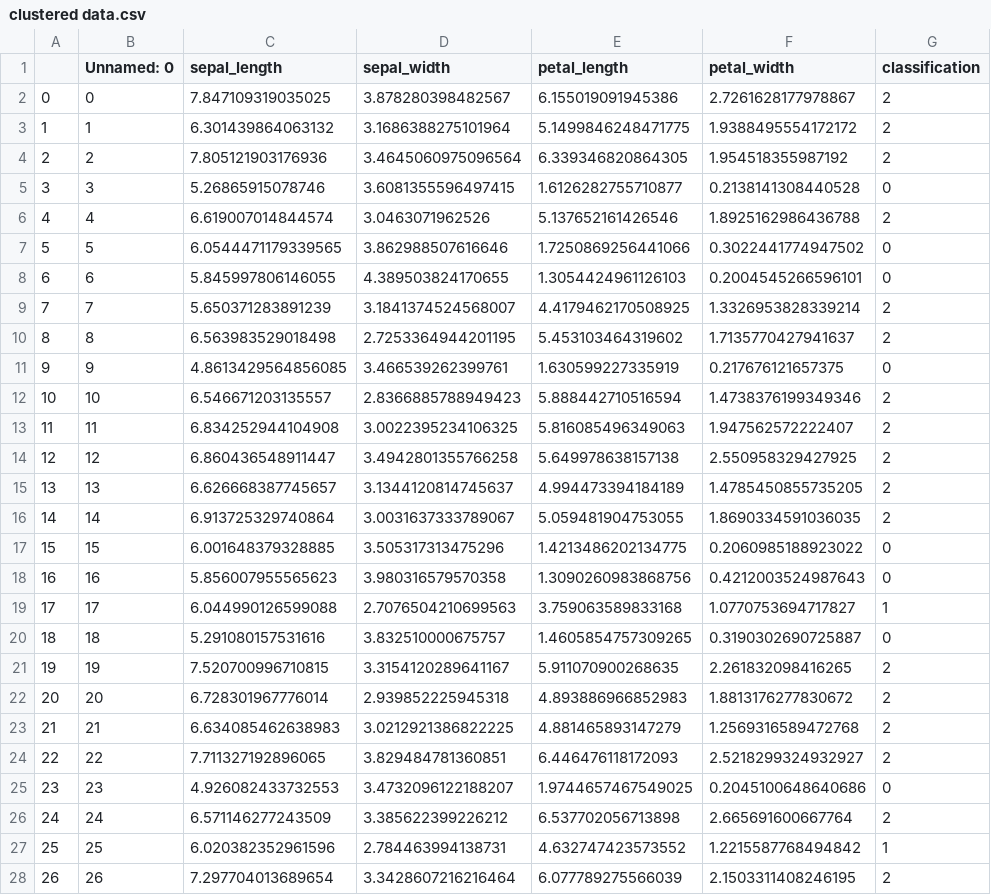
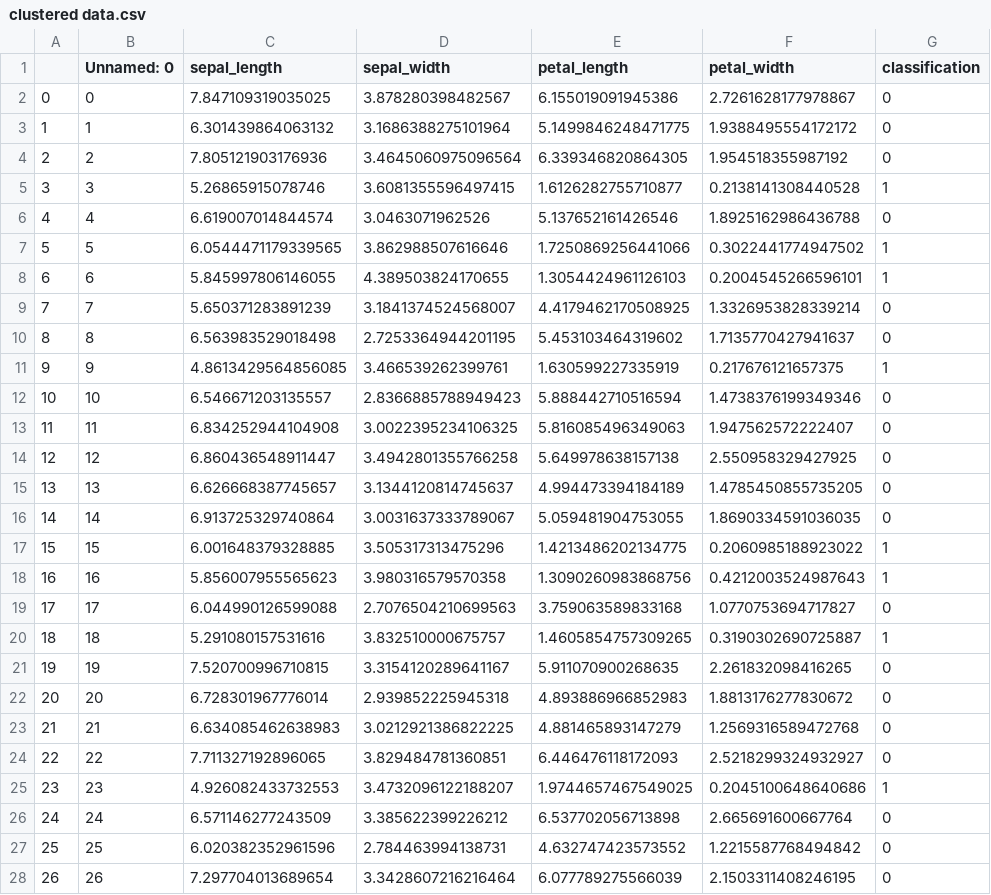
Before and after one commit to Dominik2812/django_machine_learning_clusters, a CSV file: data/clustered data.csv, drawn as a sheet; only a part is shown; the diff covers the shown part only.

```diff
--- a/data/clustered data.csv
+++ b/data/clustered data.csv
@@ -1,28 +1,28 @@
 ,Unnamed: 0,sepal_length,sepal_width,petal_length,petal_width,classification
-0,0,7.847109319035025,3.878280398482567,6.155019091945386,2.7261628177978867,2
-1,1,6.301439864063132,3.1686388275101964,5.1499846248471775,1.9388495554172172,2
-2,2,7.805121903176936,3.4645060975096564,6.339346820864305,1.954518355987192,2
-3,3,5.26865915078746,3.6081355596497415,1.6126282755710877,0.2138141308440528,0
-4,4,6.619007014844574,3.0463071962526,5.137652161426546,1.8925162986436788,2
-5,5,6.0544471179339565,3.862988507616646,1.7250869256441066,0.3022441774947502,0
-6,6,5.845997806146055,4.389503824170655,1.3054424961126103,0.2004545266596101,0
-7,7,5.650371283891239,3.1841374524568007,4.4179462170508925,1.3326953828339214,2
-8,8,6.563983529018498,2.7253364944201195,5.453103464319602,1.7135770427941637,2
-9,9,4.8613429564856085,3.466539262399761,1.630599227335919,0.217676121657375,0
-10,10,6.546671203135557,2.8366885788949423,5.888442710516594,1.4738376199349346,2
-11,11,6.834252944104908,3.0022395234106325,5.816085496349063,1.947562572222407,2
-12,12,6.860436548911447,3.4942801355766258,5.649978638157138,2.550958329427925,2
-13,13,6.626668387745657,3.1344120814745637,4.994473394184189,1.4785450855735205,2
-14,14,6.913725329740864,3.0031637333789067,5.059481904753055,1.8690334591036035,2
-15,15,6.001648379328885,3.505317313475296,1.4213486202134775,0.2060985188923022,0
-16,16,5.856007955565623,3.980316579570358,1.3090260983868756,0.4212003524987643,0
-17,17,6.044990126599088,2.7076504210699563,3.759063589833168,1.0770753694717827,1
-18,18,5.291080157531616,3.832510000675757,1.4605854757309265,0.3190302690725887,0
-19,19,7.520700996710815,3.3154120289641167,5.911070900268635,2.261832098416265,2
-20,20,6.728301967776014,2.939852225945318,4.893886966852983,1.8813176277830672,2
-21,21,6.634085462638983,3.0212921386822225,4.881465893147279,1.2569316589472768,2
-22,22,7.711327192896065,3.829484781360851,6.446476118172093,2.5218299324932927,2
-23,23,4.926082433732553,3.4732096122188207,1.9744657467549025,0.2045100648640686,0
-24,24,6.571146277243509,3.385622399226212,6.537702056713898,2.665691600667764,2
-25,25,6.020382352961596,2.784463994138731,4.632747423573552,1.2215587768494842,1
-26,26,7.297704013689654,3.3428607216216464,6.077789275566039,2.1503311408246195,2
+0,0,7.847109319035025,3.878280398482567,6.155019091945386,2.7261628177978867,0
+1,1,6.301439864063132,3.1686388275101964,5.1499846248471775,1.9388495554172172,0
+2,2,7.805121903176936,3.4645060975096564,6.339346820864305,1.954518355987192,0
+3,3,5.26865915078746,3.6081355596497415,1.6126282755710877,0.2138141308440528,1
+4,4,6.619007014844574,3.0463071962526,5.137652161426546,1.8925162986436788,0
+5,5,6.0544471179339565,3.862988507616646,1.7250869256441066,0.3022441774947502,1
+6,6,5.845997806146055,4.389503824170655,1.3054424961126103,0.2004545266596101,1
+7,7,5.650371283891239,3.1841374524568007,4.4179462170508925,1.3326953828339214,0
+8,8,6.563983529018498,2.7253364944201195,5.453103464319602,1.7135770427941637,0
+9,9,4.8613429564856085,3.466539262399761,1.630599227335919,0.217676121657375,1
+10,10,6.546671203135557,2.8366885788949423,5.888442710516594,1.4738376199349346,0
+11,11,6.834252944104908,3.0022395234106325,5.816085496349063,1.947562572222407,0
+12,12,6.860436548911447,3.4942801355766258,5.649978638157138,2.550958329427925,0
+13,13,6.626668387745657,3.1344120814745637,4.994473394184189,1.4785450855735205,0
+14,14,6.913725329740864,3.0031637333789067,5.059481904753055,1.8690334591036035,0
+15,15,6.001648379328885,3.505317313475296,1.4213486202134775,0.2060985188923022,1
+16,16,5.856007955565623,3.980316579570358,1.3090260983868756,0.4212003524987643,1
+17,17,6.044990126599088,2.7076504210699563,3.759063589833168,1.0770753694717827,0
+18,18,5.291080157531616,3.832510000675757,1.4605854757309265,0.3190302690725887,1
+19,19,7.520700996710815,3.3154120289641167,5.911070900268635,2.261832098416265,0
+20,20,6.728301967776014,2.939852225945318,4.893886966852983,1.8813176277830672,0
+21,21,6.634085462638983,3.0212921386822225,4.881465893147279,1.2569316589472768,0
+22,22,7.711327192896065,3.829484781360851,6.446476118172093,2.5218299324932927,0
+23,23,4.926082433732553,3.4732096122188207,1.9744657467549025,0.2045100648640686,1
+24,24,6.571146277243509,3.385622399226212,6.537702056713898,2.665691600667764,0
+25,25,6.020382352961596,2.784463994138731,4.632747423573552,1.2215587768494842,0
+26,26,7.297704013689654,3.3428607216216464,6.077789275566039,2.1503311408246195,0
```
Also changed, not shown: 108 edited cells elsewhere in this file, 9 other files.
